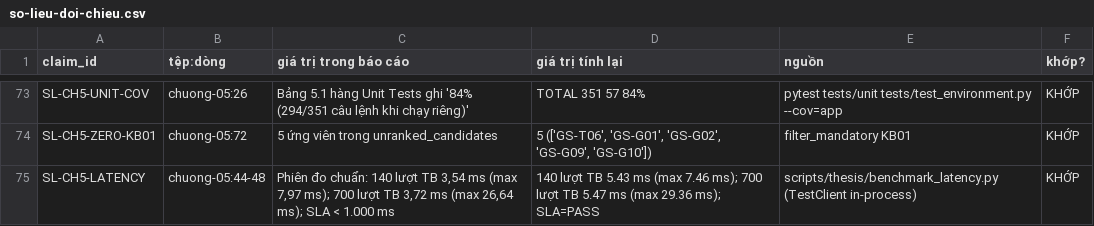
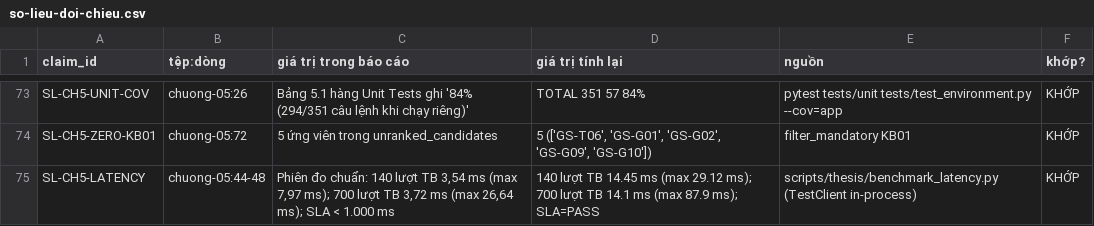
Before and after one commit to tnduckhmt2411011-design/tutor-recommender, a CSV file: docs/thesis/review/so-lieu-doi-chieu.csv, drawn as a sheet; only a part is shown, gaps mark what is left out.

Commit message:
docs: cap nhat bang doi chieu so lieu sau luot kiem dinh cuoi

```diff
--- a/docs/thesis/review/so-lieu-doi-chieu.csv
+++ b/docs/thesis/review/so-lieu-doi-chieu.csv
@@ -74,2 +74,2 @@ SL-CH5-UNIT-COV,chuong-05:26,Bảng 5.1 hàng Unit Tests ghi '84% (294/351 câu
 SL-CH5-ZERO-KB01,chuong-05:72,5 ứng viên trong unranked_candidates,"5 (['GS-T06', 'GS-G01', 'GS-G02', 'GS-G09', 'GS-G10'])",filter_mandatory KB01,KHỚP
-SL-CH5-LATENCY,chuong-05:44-48,"Phiên đo chuẩn: 140 lượt TB 3,54 ms (max 7,97 ms); 700 lượt TB 3,72 ms (max 26,64 ms); SLA < 1.000 ms",140 lượt TB 5.43 ms (max 7.46 ms); 700 lượt TB 5.47 ms (max 29.36 ms); SLA=PASS,scripts/thesis/benchmark_latency.py (TestClient in-process),KHỚP
+SL-CH5-LATENCY,chuong-05:44-48,"Phiên đo chuẩn: 140 lượt TB 3,54 ms (max 7,97 ms); 700 lượt TB 3,72 ms (max 26,64 ms); SLA < 1.000 ms",140 lượt TB 14.45 ms (max 29.12 ms); 700 lượt TB 14.1 ms (max 87.9 ms); SLA=PASS,scripts/thesis/benchmark_latency.py (TestClient in-process),KHỚP
```
